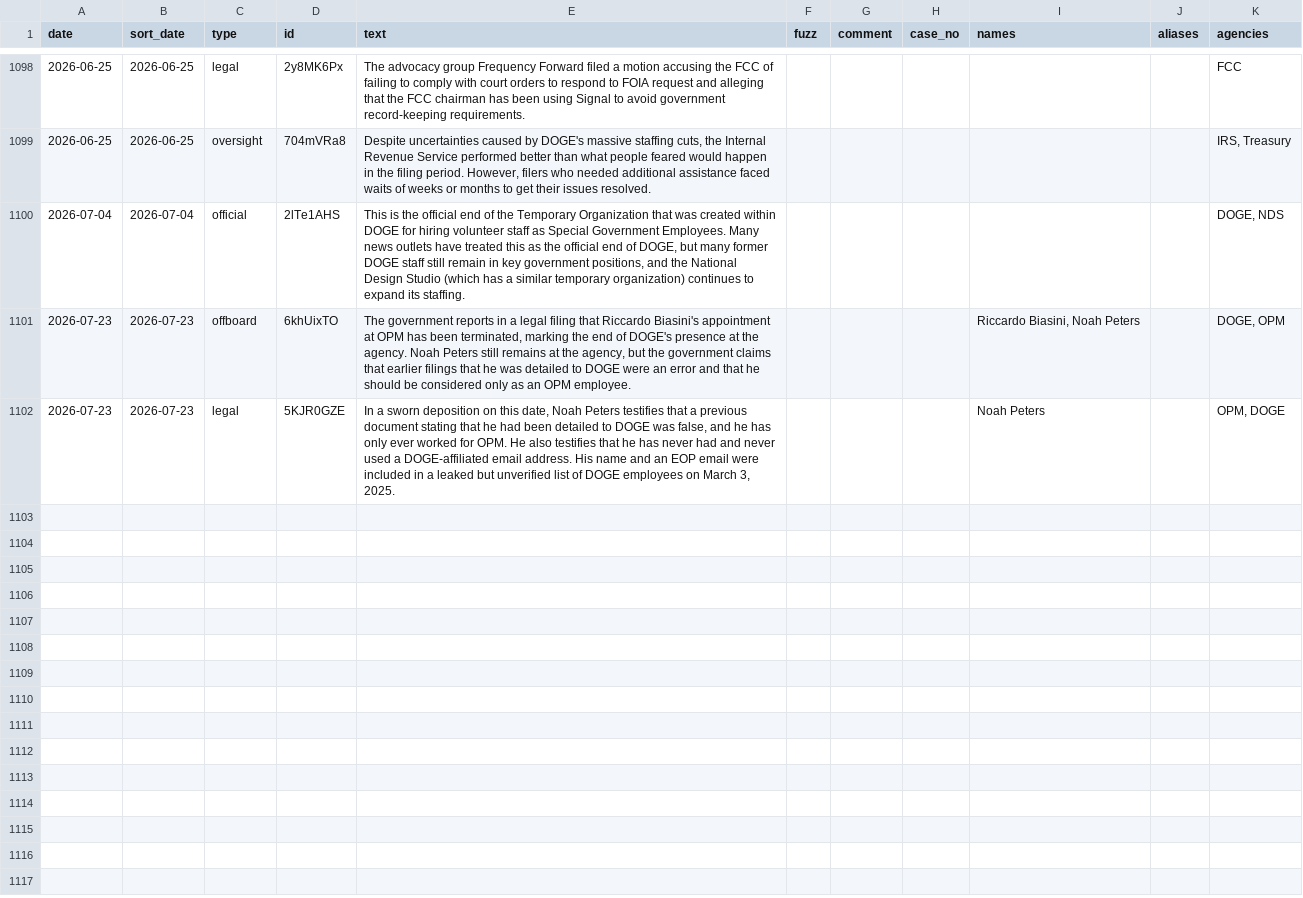
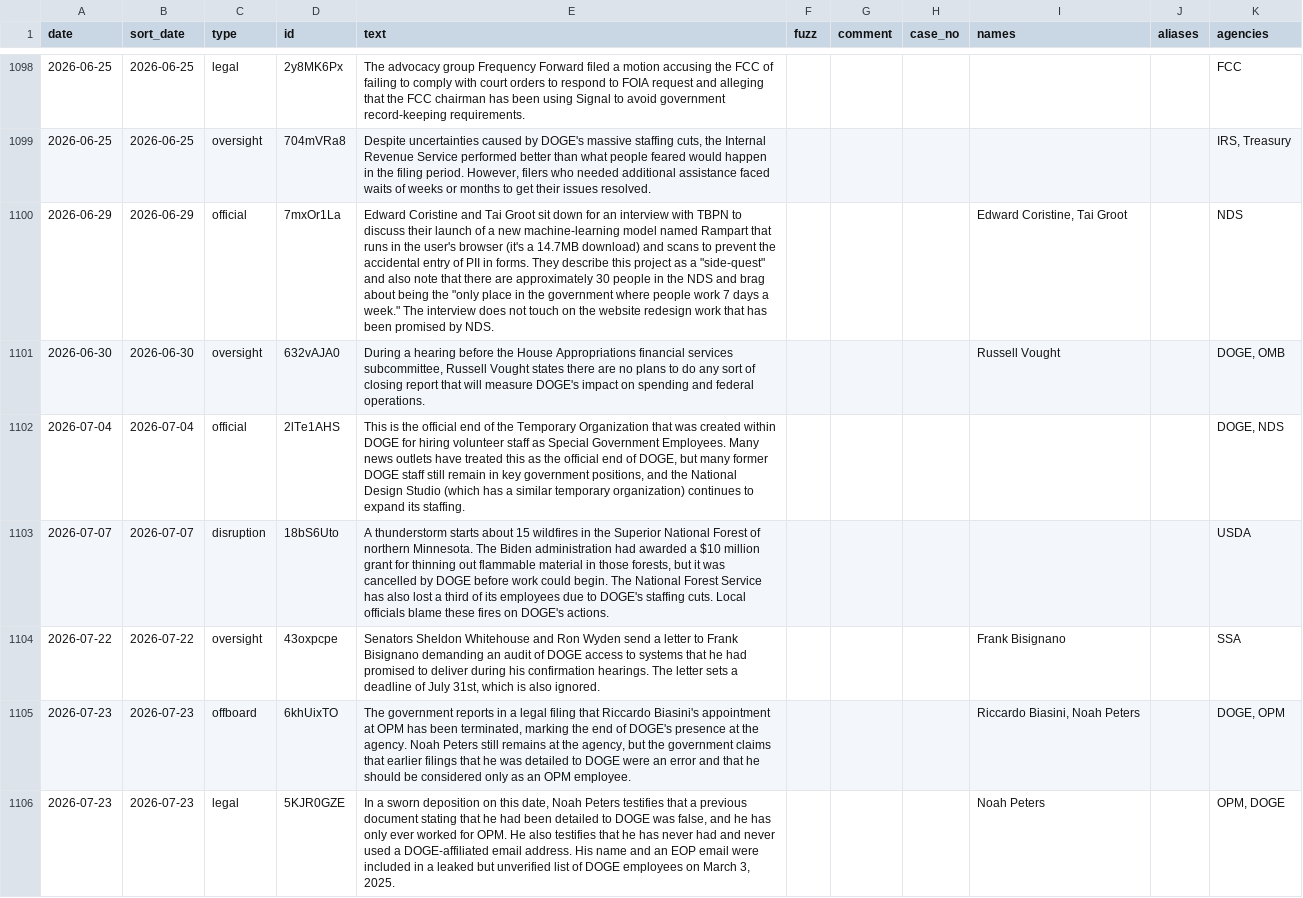
Before and after one commit to harrisj/doge_track, a CSV file: src/csv/events.csv, drawn as a sheet; only a part is shown, gaps mark what is left out; the diff covers the shown part only; the diff names each change by its address in the sheet, - before the commit and + after, or states it on an @@ line.

```diff
--- a/src/csv/events.csv
+++ b/src/csv/events.csv
+row 1100: 2026-06-29 | 2026-06-29 | official | 7mxOr1La | Edward Coristine and Tai Groot sit down for an interview with TBPN to discuss their launch of a new machine-learning model named Rampart that runs in the user's browser (it's a 14.7MB download) and scans to prevent the accidental entry of PII in forms. They describe this project as a "side-quest" and also note that there are approximately 30 people in the NDS and brag about being the "only place in the government where people work 7 days a week." The interview does not touch on the website redesign work that has been promised by NDS. |  |  |  | Edward Coristine, Tai Groot |  | NDS
+row 1101: 2026-06-30 | 2026-06-30 | oversight | 632vAJA0 | During a hearing before the House Appropriations financial services subcommittee, Russell Vought states there are no plans to do any sort of closing report that will measure DOGE's impact on spending and federal operations. |  |  |  | Russell Vought |  | DOGE, OMB
+row 1103: 2026-07-07 | 2026-07-07 | disruption | 18bS6Uto | A thunderstorm starts about 15 wildfires in the Superior National Forest of northern Minnesota. The Biden administration had awarded a $10 million grant for thinning out flammable material in those forests, but it was cancelled by DOGE before work could begin. The National Forest Service has also lost a third of its employees due to DOGE's staffing cuts. Local officials blame these fires on DOGE's actions. |  |  |  |  |  | USDA
+row 1104: 2026-07-22 | 2026-07-22 | oversight | 43oxpcpe | Senators Sheldon Whitehouse and Ron Wyden send a letter to Frank Bisignano demanding an audit of DOGE access to systems that he had promised to deliver during his confirmation hearings. The letter sets a deadline of July 31st, which is also ignored. |  |  |  | Frank Bisignano |  | SSA
```
Also changed, not shown: 3 added rows elsewhere in this file, src/csv/agencies.csv, 4 other files.
